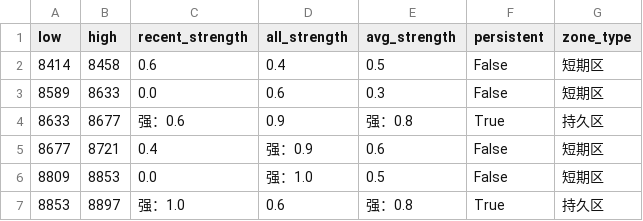
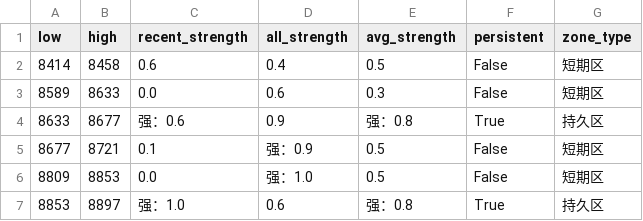
Before and after one commit to CMUJIN/trading, a CSV file: docs/P2601/P2601_chipzones_hybrid.csv, drawn as a sheet.

```diff
--- a/docs/P2601/P2601_chipzones_hybrid.csv
+++ b/docs/P2601/P2601_chipzones_hybrid.csv
@@ -4,3 +4,3 @@
 8633,8677,强：0.6,0.9,强：0.8,True,持久区
-8677,8721,0.4,强：0.9,0.6,False,短期区
+8677,8721,0.1,强：0.9,0.5,False,短期区
 8809,8853,0.0,强：1.0,0.5,False,短期区
```
Also changed, not shown: 2 other files.
